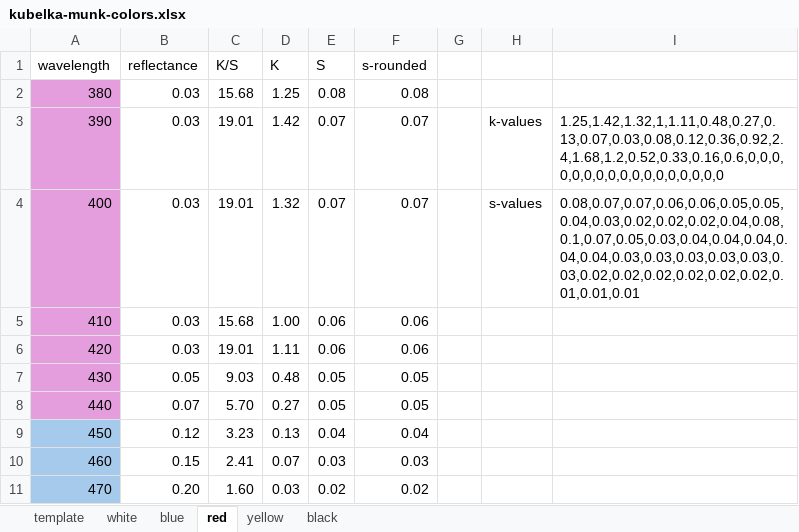
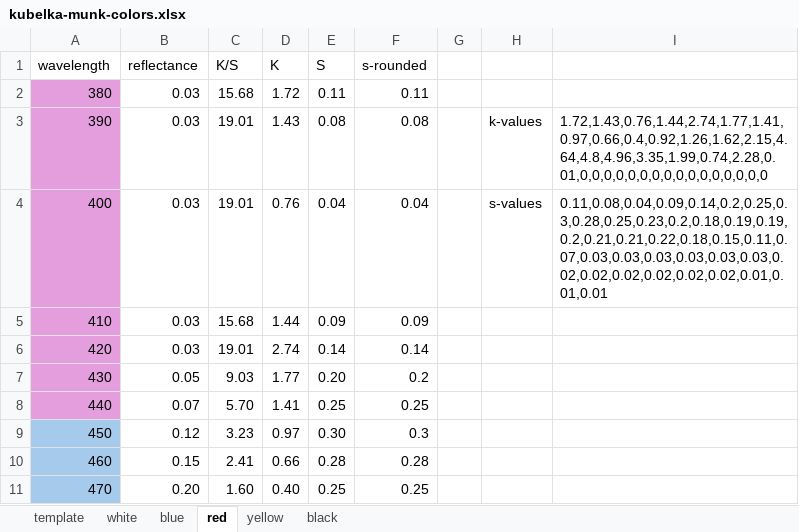
Before and after one commit to STVND/davis-pigment-mixing, an Excel workbook: davis-km-project/kubelka-munk-colors.xlsx, sheet red, drawn as a sheet; only a part is shown; values as stored, in another font and other column widths than the file's, no borders; the diff covers the shown part only; the diff names each change by its address in the sheet, - before the commit and + after, or states it on an @@ line.

```diff
--- a/davis-km-project/kubelka-munk-colors.xlsx (sheet red)
+++ b/davis-km-project/kubelka-munk-colors.xlsx (sheet red)
-D2 (K): 1.25
+D2 (K): 1.72
-E2 (S): 0.08
+E2 (S): 0.11
-F2 (s-rounded): 0.08
+F2 (s-rounded): 0.11
-D3 (K): 1.42
+D3 (K): 1.43
-E3 (S): 0.07
+E3 (S): 0.08
-F3 (s-rounded): 0.07
+F3 (s-rounded): 0.08
-I3: 1.25,1.42,1.32,1,1.11,0.48,0.27,0.13,0.07,0.03,0.08,0.12,0.36,0.92,2.4,1.68,1.2,0.52,0.33,0.16,0.6,0,0,0,0,0,0,0,0,0,0,0,0,0,0,0,0,0
+I3: 1.72,1.43,0.76,1.44,2.74,1.77,1.41,0.97,0.66,0.4,0.92,1.26,1.62,2.15,4.64,4.8,4.96,3.35,1.99,0.74,2.28,0.01,0,0,0,0,0,0,0,0,0,0,0,0,0,0,0,0
-D4 (K): 1.32
+D4 (K): 0.76
-E4 (S): 0.07
+E4 (S): 0.04
-F4 (s-rounded): 0.07
+F4 (s-rounded): 0.04
-I4: 0.08,0.07,0.07,0.06,0.06,0.05,0.05,0.04,0.03,0.02,0.02,0.02,0.04,0.08,0.1,0.07,0.05,0.03,0.04,0.04,0.04,0.04,0.04,0.03,0.03,0.03,0.03,0.03,0.03,0.02,0.02,0.02,0.02,0.02,0.02,0.01,0.01,0.01
+I4: 0.11,0.08,0.04,0.09,0.14,0.2,0.25,0.3,0.28,0.25,0.23,0.2,0.18,0.19,0.19,0.2,0.21,0.21,0.22,0.18,0.15,0.11,0.07,0.03,0.03,0.03,0.03,0.03,0.03,0.02,0.02,0.02,0.02,0.02,0.02,0.01,0.01,0.01
-D5 (K): 1.00
+D5 (K): 1.44
-E5 (S): 0.06
+E5 (S): 0.09
-F5 (s-rounded): 0.06
+F5 (s-rounded): 0.09
-D6 (K): 1.11
+D6 (K): 2.74
-E6 (S): 0.06
+E6 (S): 0.14
-F6 (s-rounded): 0.06
+F6 (s-rounded): 0.14
-D7 (K): 0.48
+D7 (K): 1.77
-E7 (S): 0.05
+E7 (S): 0.20
-F7 (s-rounded): 0.05
+F7 (s-rounded): 0.2
-D8 (K): 0.27
+D8 (K): 1.41
-E8 (S): 0.05
+E8 (S): 0.25
-F8 (s-rounded): 0.05
+F8 (s-rounded): 0.25
-D9 (K): 0.13
+D9 (K): 0.97
-E9 (S): 0.04
+E9 (S): 0.30
-F9 (s-rounded): 0.04
+F9 (s-rounded): 0.3
-D10 (K): 0.07
+D10 (K): 0.66
-E10 (S): 0.03
+E10 (S): 0.28
-F10 (s-rounded): 0.03
+F10 (s-rounded): 0.28
-D11 (K): 0.03
+D11 (K): 0.40
-E11 (S): 0.02
+E11 (S): 0.25
-F11 (s-rounded): 0.02
+F11 (s-rounded): 0.25
```
Also changed, not shown: 1 added row, 1 removed row and 38 edited cells elsewhere in this sheet, sheet white, sheet blue, 5 other files.
